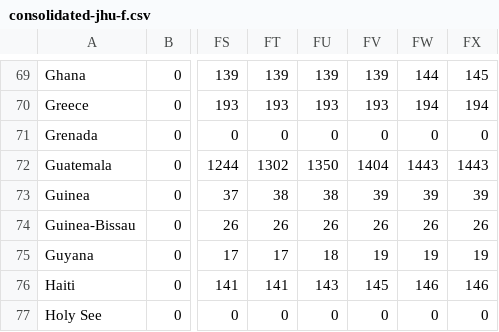
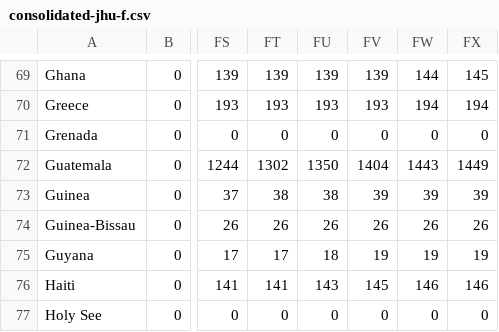
Before and after one commit to MarcoAlvarez/cvd-pe-data, a CSV file: csv/jhu/consolidated-jhu-f.csv, drawn as a sheet; only a part is shown, gaps mark what is left out; the diff names each change by its address in the sheet, - before the commit and + after, or states it on an @@ line.

```diff
--- a/csv/jhu/consolidated-jhu-f.csv
+++ b/csv/jhu/consolidated-jhu-f.csv
-FX72: 1443
+FX72: 1449
```
Also changed, not shown: csv/jhu/consolidated-jhu-c.csv.
